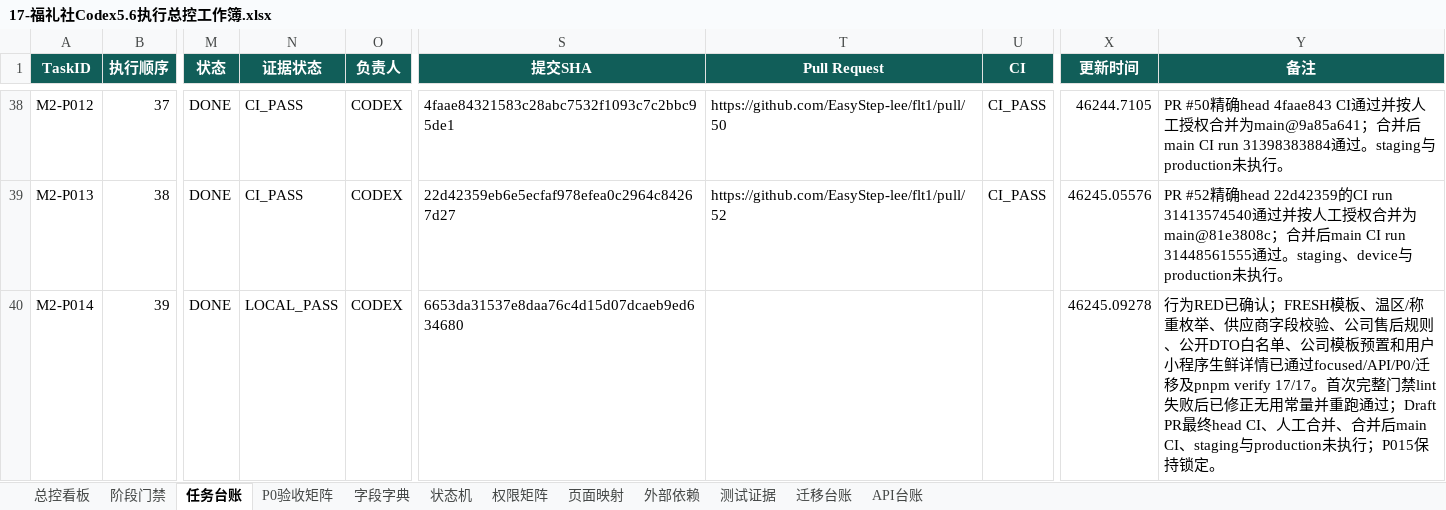
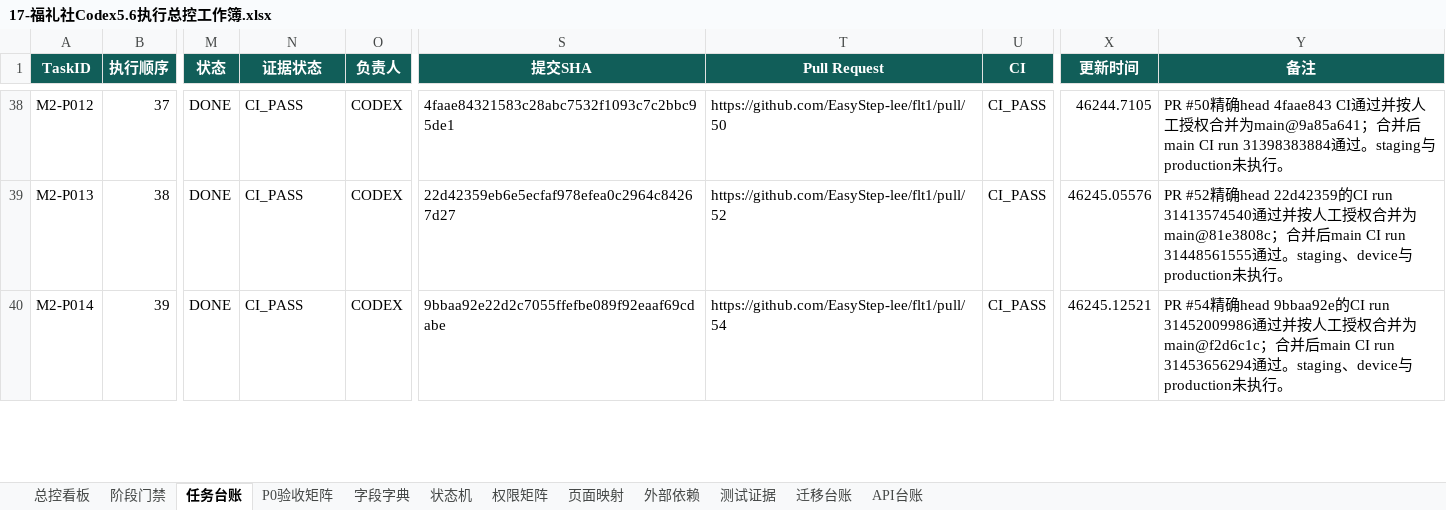
Before and after one commit to EasyStep-lee/flt1, an Excel workbook: 福礼社Codex5.6开发执行包V1.1/17-福礼社Codex5.6执行总控工作簿.xlsx, sheet 任务台账, drawn as a sheet; only a part is shown, gaps mark what is left out; values as stored, in another font and other column widths than the file's, no borders; conditional formats and table styles not drawn; the diff covers the shown part only; the diff names each change by its address in the sheet, - before the commit and + after, or states it on an @@ line.

```diff
--- a/福礼社Codex5.6开发执行包V1.1/17-福礼社Codex5.6执行总控工作簿.xlsx (sheet 任务台账)
+++ b/福礼社Codex5.6开发执行包V1.1/17-福礼社Codex5.6执行总控工作簿.xlsx (sheet 任务台账)
-N40 (证据状态): LOCAL_PASS
+N40 (证据状态): CI_PASS
-S40 (提交SHA): 6653da31537e8daa76c4d15d07dcaeb9ed634680
+S40 (提交SHA): 9bbaa92e22d2c7055ffefbe089f92eaaf69cdabe
-T40 (Pull Request): (empty)
+T40 (Pull Request): https://github.com/EasyStep-lee/flt1/pull/54
-U40 (CI): (empty)
+U40 (CI): CI_PASS
-X40 (更新时间): 46245.09278
+X40 (更新时间): 46245.12521
-Y40 (备注): 行为RED已确认；FRESH模板、温区/称重枚举、供应商字段校验、公司售后规则、公开DTO白名单、公司模板预置和用户小程序生鲜详情已通过focused/API/P0/迁移及pnpm verify 17/17。首次完整门禁lint失败后已修正无用常量并重跑通过；Draft PR最终head CI、人工合并、合并后main CI、staging与production未执行；P015保持锁定。
+Y40 (备注): PR #54精确head 9bbaa92e的CI run 31452009986通过并按人工授权合并为main@f2d6c1c；合并后main CI run 31453656294通过。staging、device与production未执行。
```
Also changed, not shown: 9 edited cells elsewhere in this sheet, sheet 测试证据, sheet P0验收矩阵, sheet 页面映射, sheet 迁移台账, sheet 总控看板, sheet API台账, 2 more sheets, 31 other files.
